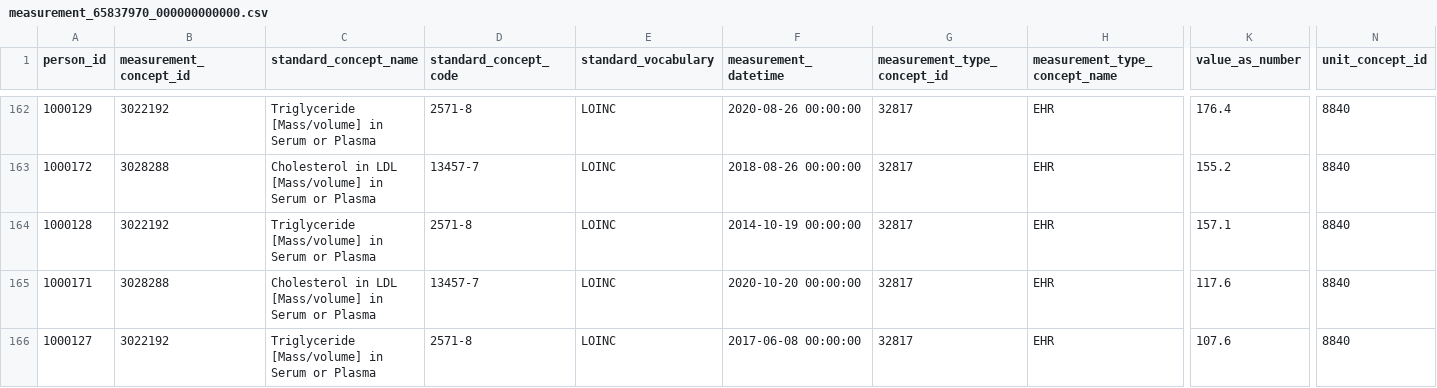
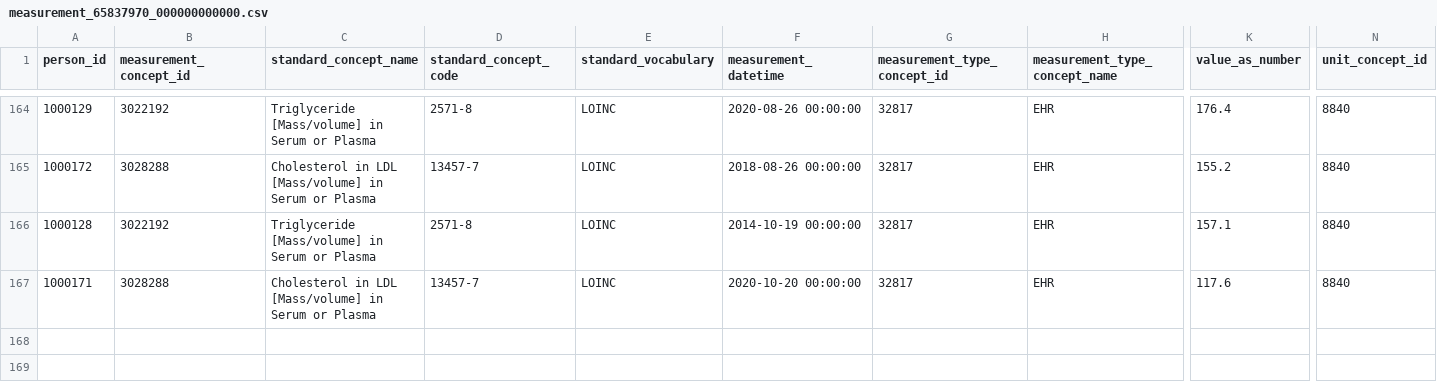
Before and after one commit to romanana081-svg/lancaster_lab, a CSV file: fixture/bucket/fc-secure-7e84f6f0-9e03-4626-b34e-6dcf5d5f1701/bq_exports/megan.lancaster@researchallofus.org/20240321/measurement_65837970/measurement_65837970_000000000000.csv, drawn as a sheet; only a part is shown, gaps mark what is left out; removed rows and columns are numbered as before the commit, all else as after; rows hold the shown columns only; the diff covers the shown part only; the diff names each change by its address in the sheet, - before the commit and + after, or states it on an @@ line.

```diff
--- a/fixture/bucket/fc-secure-7e84f6f0-9e03-4626-b34e-6dcf5d5f1701/bq_exports/megan.lancaster@researchallofus.org/20240321/measurement_65837970/measurement_65837970_000000000000.csv
+++ b/fixture/bucket/fc-secure-7e84f6f0-9e03-4626-b34e-6dcf5d5f1701/bq_exports/megan.lancaster@researchallofus.org/20240321/measurement_65837970/measurement_65837970_000000000000.csv
-row 166: 1000127 | 3022192 | Triglyceride [Mass/volume] in Serum or Plasma | 2571-8 | LOINC | 2017-06-08 00:00:00 | 32817 | EHR | 107.6 | 8840
```
Also changed, not shown: 2 added rows and 13 moved rows elsewhere in this file, fixture/bucket/fc-secure-7e84f6f0-9e03-4626-b34e-6dcf5d5f1701/bq_exports/megan.lancaster@researchallofus.org/20240321/measurement_65837970/measurement_65837970_000000000001.csv, fixture/bucket/fc-secure-7e84f6f0-9e03-4626-b34e-6dcf5d5f1701/bq_exports/megan.lancaster@researchallofus.org/20240321/person_09842086/person_09842086_000000000000.csv, 14 other files.
